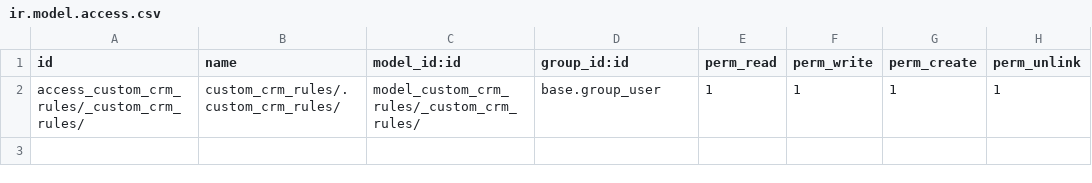
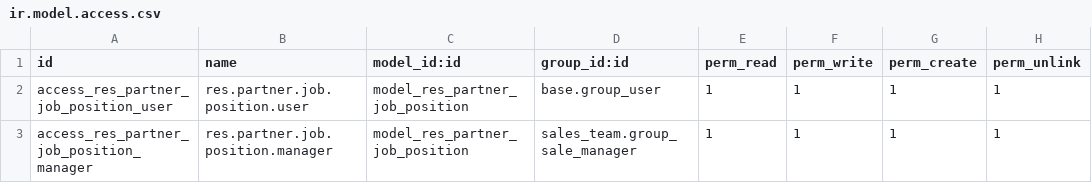
Before and after one commit to eliaguilar98/seditectest, a CSV file: custom_crm_rules/security/ir.model.access.csv, drawn as a sheet.

Commit message:
Seguridad

```diff
--- a/custom_crm_rules/security/ir.model.access.csv
+++ b/custom_crm_rules/security/ir.model.access.csv
@@ -1,2 +1,3 @@
 id,name,model_id:id,group_id:id,perm_read,perm_write,perm_create,perm_unlink
-access_custom_crm_rules/_custom_crm_rules/,custom_crm_rules/.custom_crm_rules/,model_custom_crm_rules/_custom_crm_rules/,base.group_user,1,1,1,1
+access_res_partner_job_position_user,res.partner.job.position.user,model_res_partner_job_position,base.group_user,1,1,1,1
+access_res_partner_job_position_manager,res.partner.job.position.manager,model_res_partner_job_position,sales_team.group_sale_manager,1,1,1,1
```
